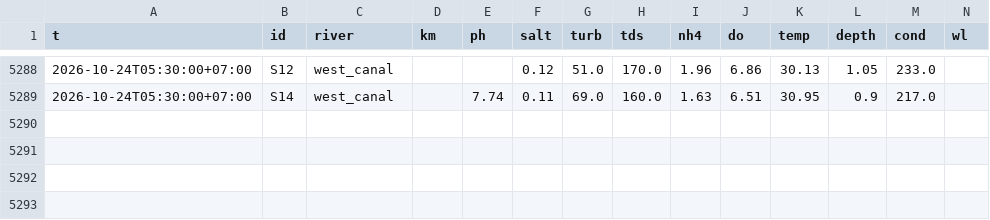
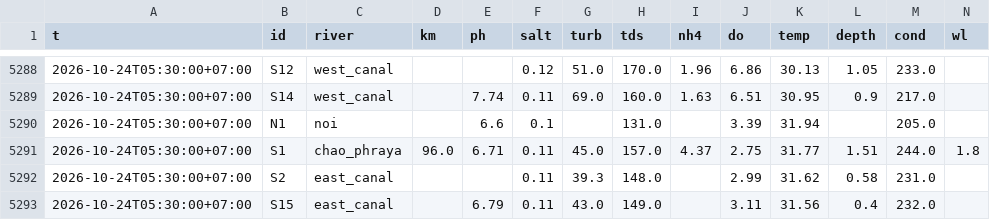
Before and after one commit to dc18sagittariuz/mwa-ec-map, a CSV file: data/history/raw/2026-10.csv, drawn as a sheet; only a part is shown, gaps mark what is left out; the diff names each change by its address in the sheet, - before the commit and + after, or states it on an @@ line.

```diff
--- a/data/history/raw/2026-10.csv
+++ b/data/history/raw/2026-10.csv
+row 5290: 2026-10-24T05:30:00+07:00 | N1 | noi |  | 6.6 | 0.1 |  | 131.0 |  | 3.39 | 31.94 |  | 205.0
+row 5291: 2026-10-24T05:30:00+07:00 | S1 | chao_phraya | 96.0 | 6.71 | 0.11 | 45.0 | 157.0 | 4.37 | 2.75 | 31.77 | 1.51 | 244.0 | 1.8
+row 5292: 2026-10-24T05:30:00+07:00 | S2 | east_canal |  |  | 0.11 | 39.3 | 148.0 |  | 2.99 | 31.62 | 0.58 | 231.0
+row 5293: 2026-10-24T05:30:00+07:00 | S15 | east_canal |  | 6.79 | 0.11 | 43.0 | 149.0 |  | 3.11 | 31.56 | 0.4 | 232.0
```
Also changed, not shown: data/history/flow/2026-10.csv, data/history/twqms/2026-10.csv, 2 other files.
